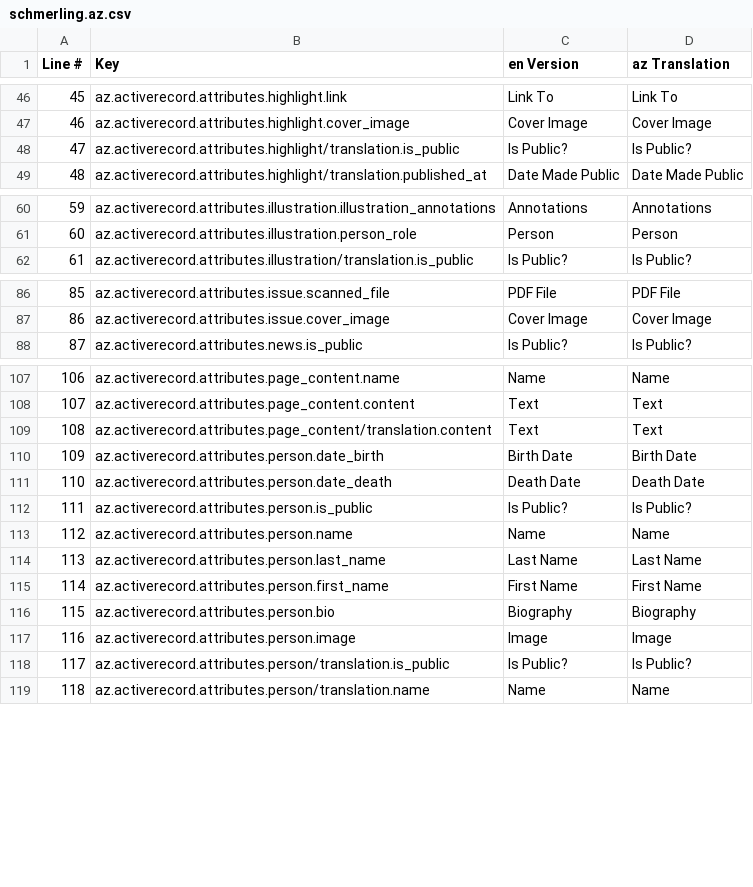
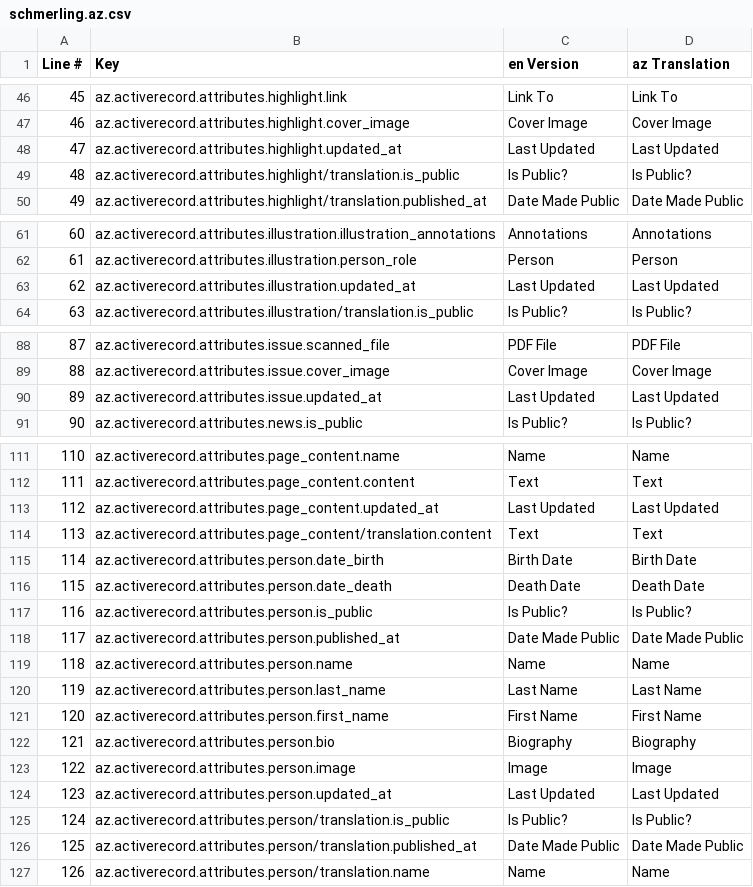
Before and after one commit to jasonaddie/Beyond-Caricature, a CSV file: config/translations/export/schmerling.az.csv, drawn as a sheet; only a part is shown, gaps mark what is left out; addresses are those after the commit; the diff covers the shown part only; the diff names each change by its address in the sheet, - before the commit and + after, or states it on an @@ line.

Commit message:
add last updated column to all admin list pages

```diff
--- a/config/translations/export/schmerling.az.csv
+++ b/config/translations/export/schmerling.az.csv
+row 48: 47 | az.activerecord.attributes.highlight.updated_at | Last Updated | Last Updated
@@ column A (Line #) renumbered from row 49 down @@
+row 63: 62 | az.activerecord.attributes.illustration.updated_at | Last Updated | Last Updated
+row 90: 89 | az.activerecord.attributes.issue.updated_at | Last Updated | Last Updated
+row 113: 112 | az.activerecord.attributes.page_content.updated_at | Last Updated | Last Updated
+row 118: 117 | az.activerecord.attributes.person.published_at | Date Made Public | Date Made Public
+row 124: 123 | az.activerecord.attributes.person.updated_at | Last Updated | Last Updated
+row 126: 125 | az.activerecord.attributes.person/translation.published_at | Date Made Public | Date Made Public
```
Also changed, not shown: 7 added rows elsewhere in this file, config/translations/export/schmerling.hy.csv, config/translations/export/schmerling.ka.csv, 19 other files.
